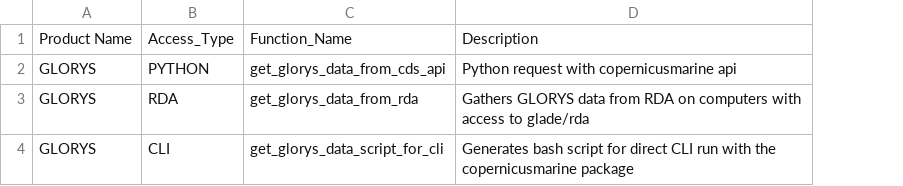
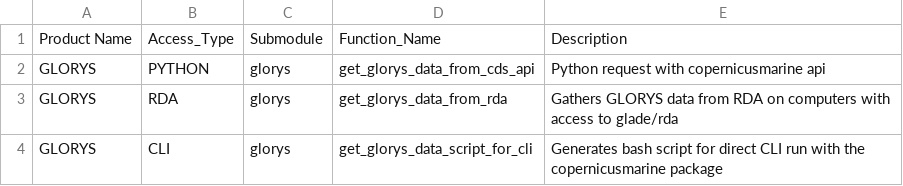
Before and after one commit to CROCODILE-CESM/CrocoDash, a CSV file: CrocoDash/data_access/data_access_registry.csv, drawn as a sheet; the diff names each change by its address in the sheet, - before the commit and + after, or states it on an @@ line.

Commit message:
Update Data Docs

```diff
--- a/CrocoDash/data_access/data_access_registry.csv
+++ b/CrocoDash/data_access/data_access_registry.csv
+column C, rows 1-4: Submodule | glorys | glorys | glorys
```
Also changed, not shown: 8 other files.
